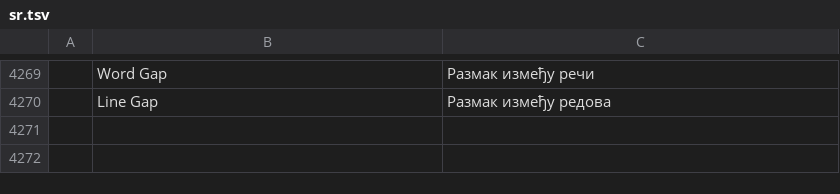
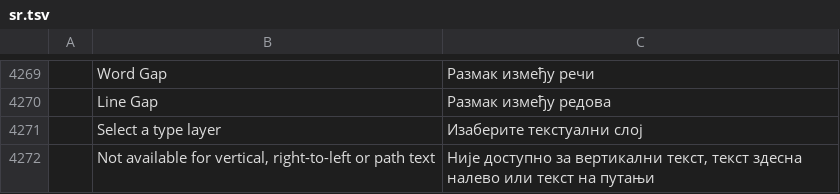
Before and after one commit to SillySilk/photocraft, a TSV file: crates/ui-egui/src/i18n/sr.tsv, drawn as a sheet; only a part is shown, gaps mark what is left out; the diff names each change by its address in the sheet, - before the commit and + after, or states it on an @@ line.

```diff
--- a/crates/ui-egui/src/i18n/sr.tsv
+++ b/crates/ui-egui/src/i18n/sr.tsv
+row 4271:  | Select a type layer | Изаберите текстуални слој
+row 4272:  | Not available for vertical, right-to-left or path text | Није доступно за вертикални текст, текст здесна налево или текст на путањи
```
Also changed, not shown: crates/ui-egui/src/i18n/el.tsv, crates/ui-egui/src/i18n/ko.tsv, 20 other files.
